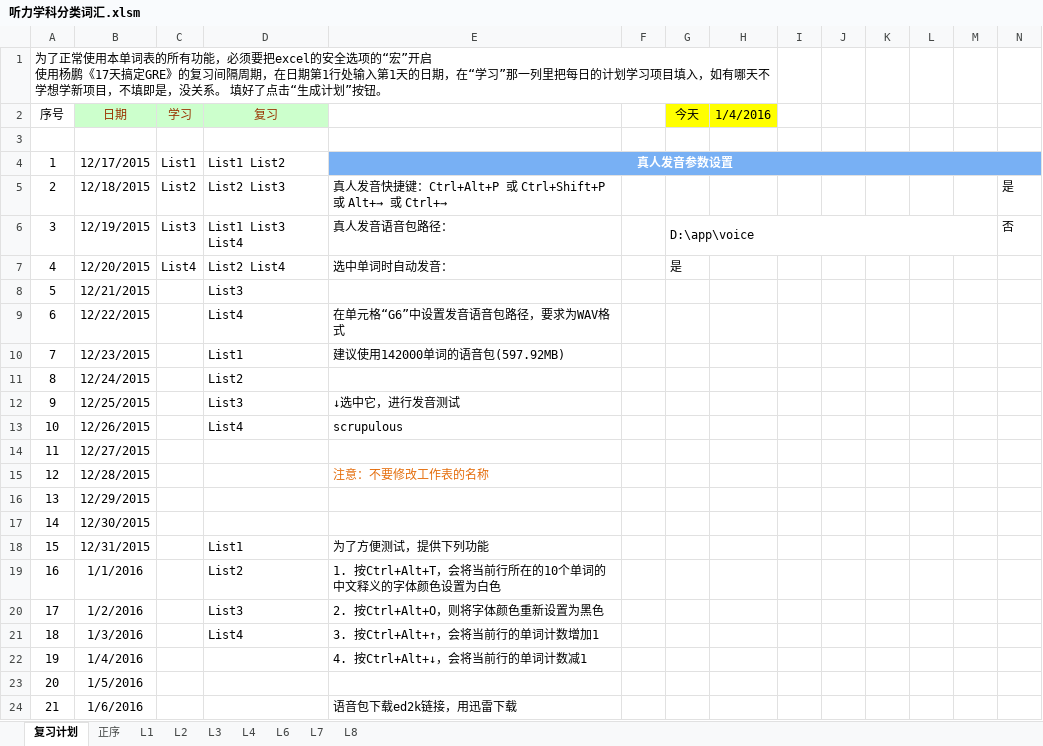
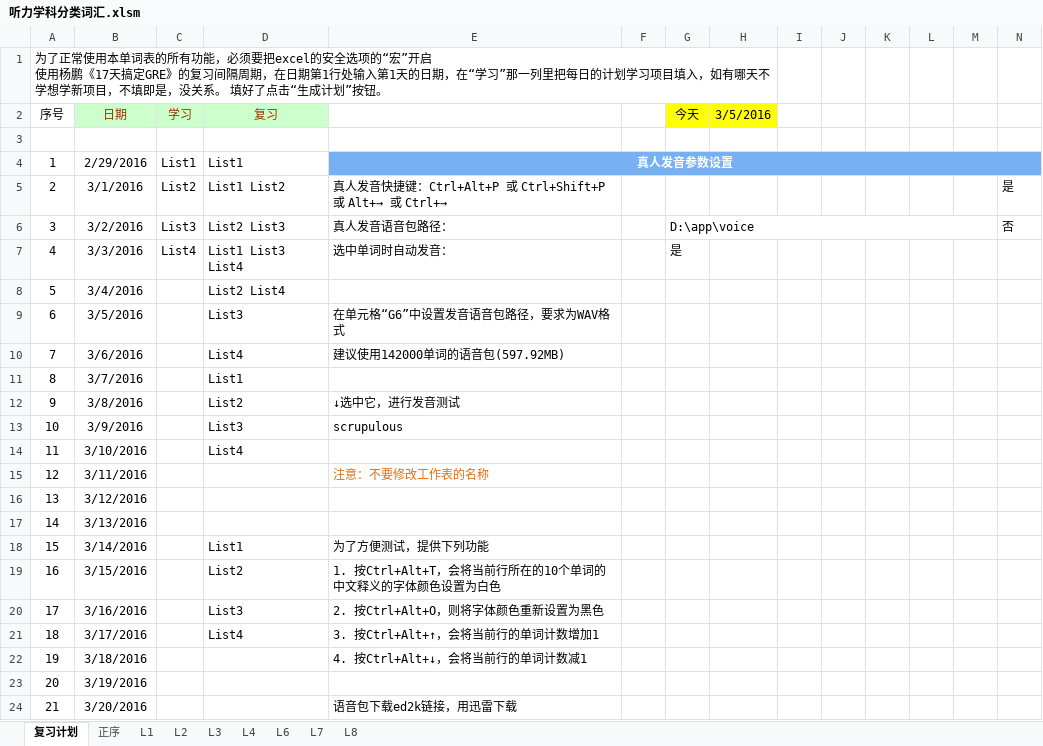
Before and after one commit to F4bwDP6a6W/FLY_US, an Excel workbook: 托福/单词/听力学科分类词汇.xlsm, sheet 复习计划, drawn as a sheet; only a part is shown; values as stored, in another font and other column widths than the file's, no borders; charts and pictures and conditional formats not drawn; the diff covers the shown part only; the diff names each change by its address in the sheet, - before the commit and + after, or states it on an @@ line.

```diff
--- a/托福/单词/听力学科分类词汇.xlsm (sheet 复习计划)
+++ b/托福/单词/听力学科分类词汇.xlsm (sheet 复习计划)
-H2: 1/4/2016
+H2: 3/5/2016
-B4 (日期): 12/17/2015
+B4 (日期): 2/29/2016
-D4 (复习): List1 List2
+D4 (复习): List1
-B5 (日期): 12/18/2015
+B5 (日期): 3/1/2016
-D5 (复习): List2 List3
+D5 (复习): List1 List2
-B6 (日期): 12/19/2015
+B6 (日期): 3/2/2016
-D6 (复习): List1 List3 List4
+D6 (复习): List2 List3
-B7 (日期): 12/20/2015
+B7 (日期): 3/3/2016
-D7 (复习): List2 List4
+D7 (复习): List1 List3 List4
-B8 (日期): 12/21/2015
+B8 (日期): 3/4/2016
-D8 (复习): List3
+D8 (复习): List2 List4
-B9 (日期): 12/22/2015
+B9 (日期): 3/5/2016
-D9 (复习): List4
+D9 (复习): List3
-B10 (日期): 12/23/2015
+B10 (日期): 3/6/2016
-D10 (复习): List1
+D10 (复习): List4
-B11 (日期): 12/24/2015
+B11 (日期): 3/7/2016
-D11 (复习): List2
+D11 (复习): List1
-B12 (日期): 12/25/2015
+B12 (日期): 3/8/2016
-D12 (复习): List3
+D12 (复习): List2
-B13 (日期): 12/26/2015
+B13 (日期): 3/9/2016
-D13 (复习): List4
+D13 (复习): List3
-B14 (日期): 12/27/2015
+B14 (日期): 3/10/2016
-D14 (复习): (empty)
+D14 (复习): List4
-B15 (日期): 12/28/2015
+B15 (日期): 3/11/2016
-B16 (日期): 12/29/2015
+B16 (日期): 3/12/2016
-B17 (日期): 12/30/2015
+B17 (日期): 3/13/2016
-B18 (日期): 12/31/2015
+B18 (日期): 3/14/2016
-B19 (日期): 1/1/2016
+B19 (日期): 3/15/2016
-B20 (日期): 1/2/2016
+B20 (日期): 3/16/2016
-B21 (日期): 1/3/2016
+B21 (日期): 3/17/2016
-B22 (日期): 1/4/2016
+B22 (日期): 3/18/2016
-B23 (日期): 1/5/2016
+B23 (日期): 3/19/2016
-B24 (日期): 1/6/2016
+B24 (日期): 3/20/2016
```
Also changed, not shown: 79 edited cells elsewhere in this sheet, sheet L2, sheet L1, 托福/单词/iBT新托福镇魂单词题（excel助记版）全集1.5版.xlsm, 美国大学信息/2015CS学校整理.xlsx, 28 other files.
